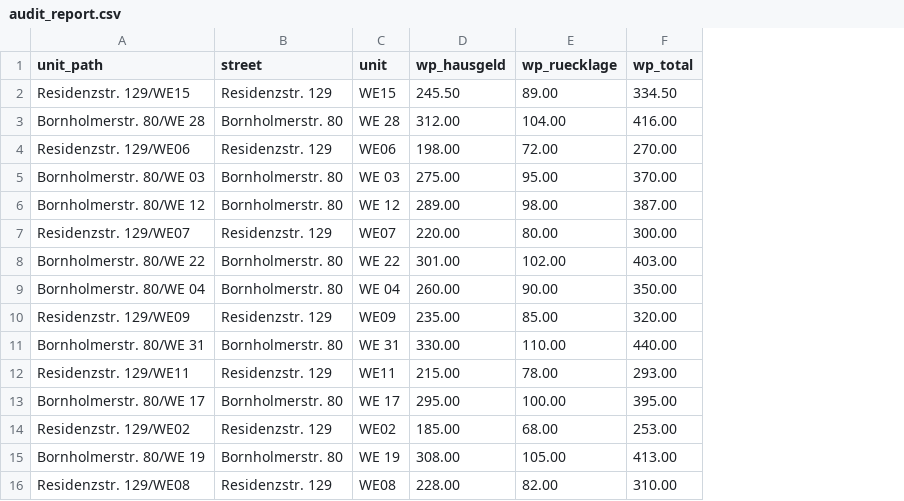
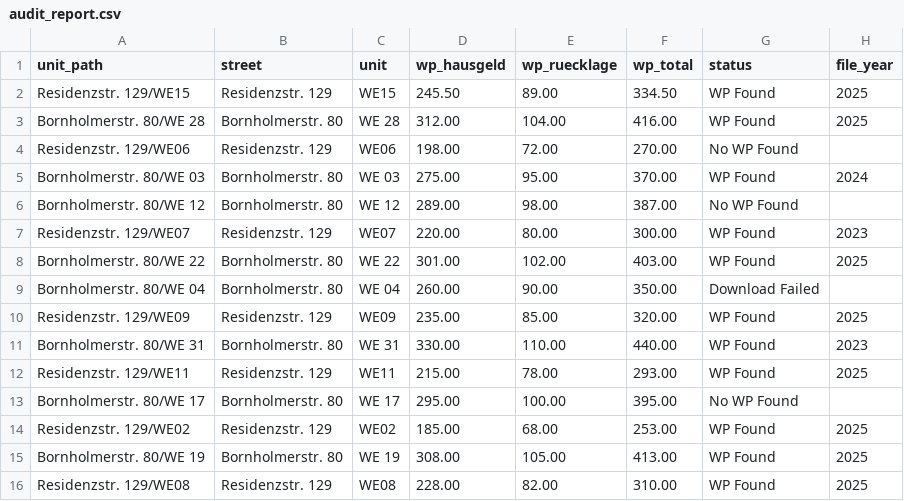
Before and after one commit to babycroco/playground, a CSV file: data/audit_report.csv, drawn as a sheet; the diff names each change by its address in the sheet, - before the commit and + after, or states it on an @@ line.

```diff
--- a/data/audit_report.csv
+++ b/data/audit_report.csv
+column G (status), rows 2-16: WP Found | WP Found | No WP Found | WP Found | No WP Found | WP Found | WP Found | Download Failed | WP Found | WP Found | WP Found | No WP Found | WP Found | WP Found | WP Found
+column H (file_year), rows 2-16: 2025 | 2025 |  | 2024 |  | 2023 | 2025 |  | 2025 | 2023 | 2025 |  | 2025 | 2025 | 2025
```
Also changed, not shown: 8 other files.
